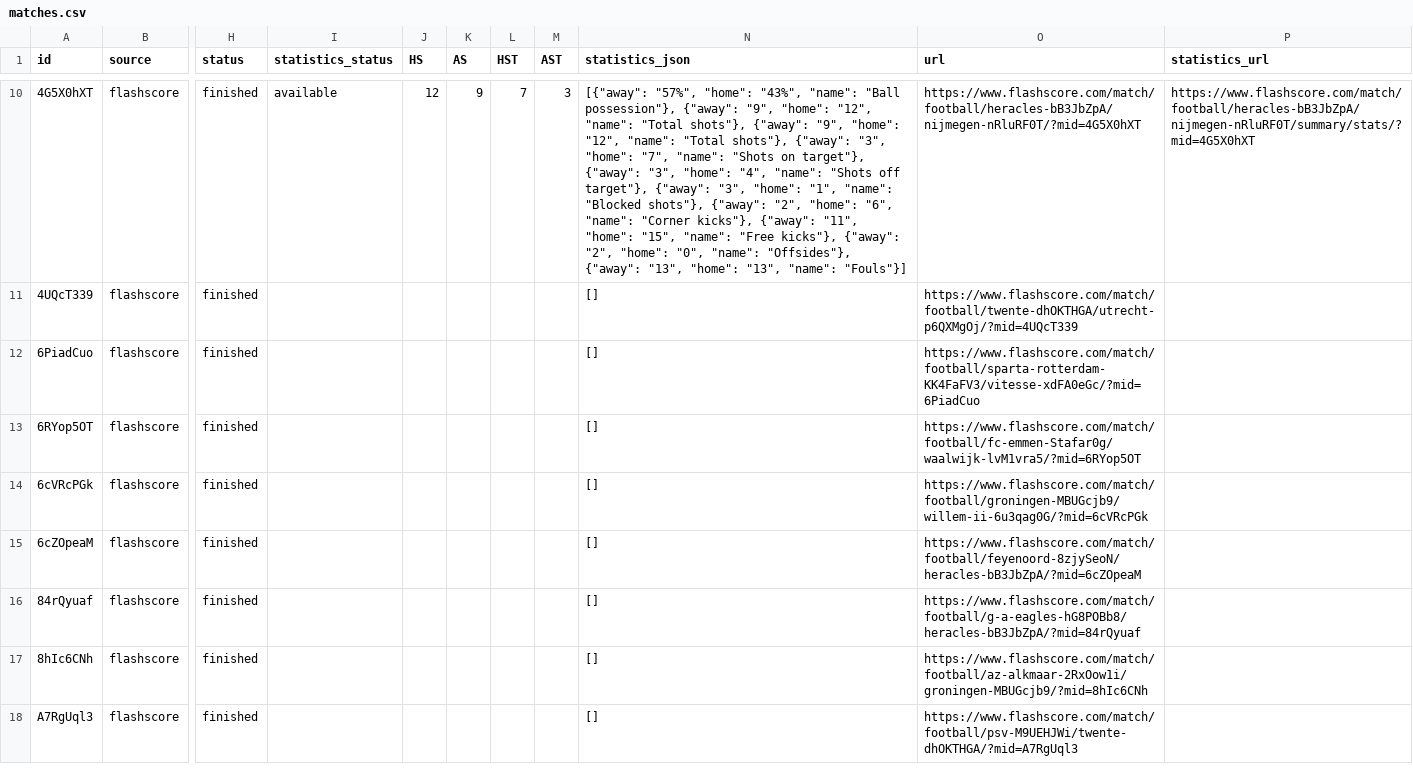
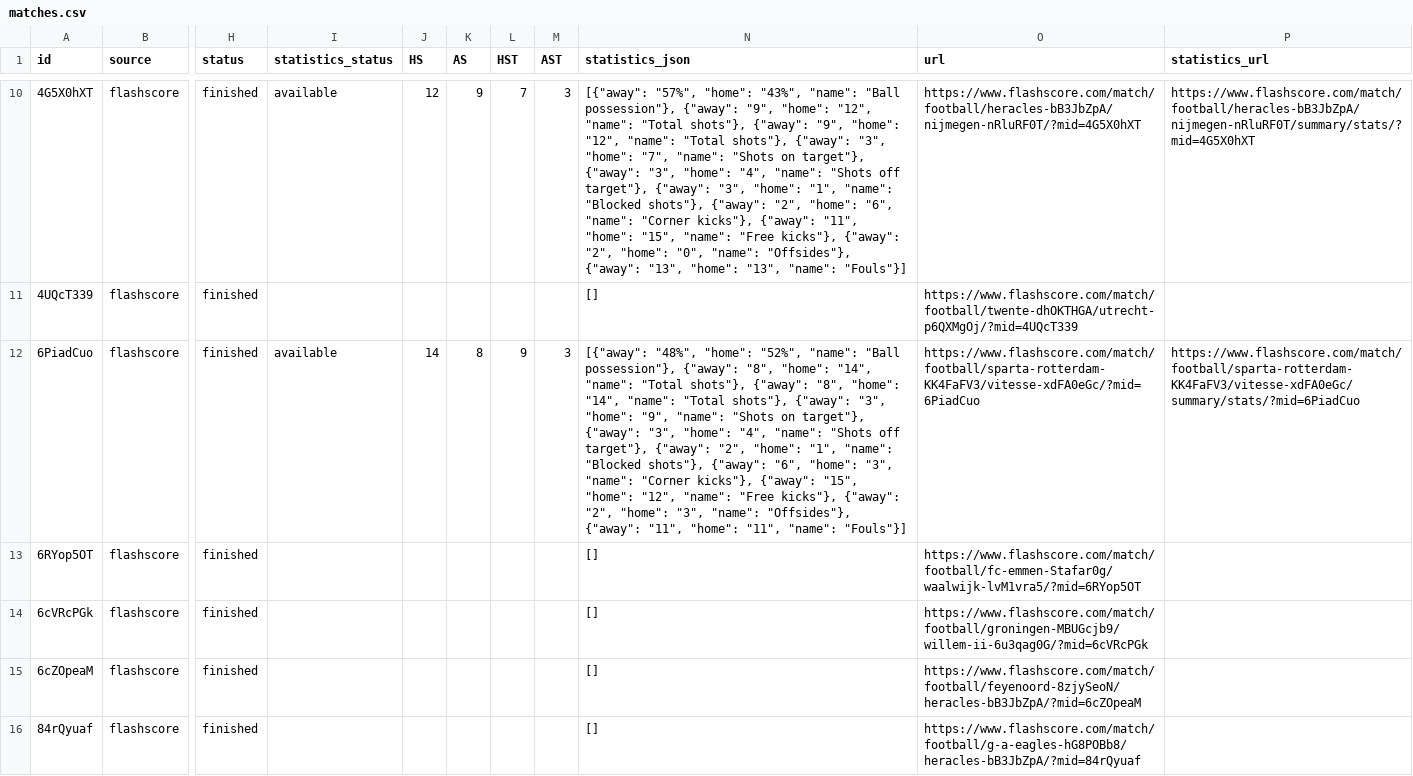
Before and after one commit to JAXON220803/data_scrapping, a CSV file: data/Netherlands/N1/2016-2017/flashscore/matches.csv, drawn as a sheet; only a part is shown, gaps mark what is left out; the shorter side is filled out with more unchanged rows; the diff covers the shown part only; the diff names each change by its address in the sheet, - before the commit and + after, or states it on an @@ line.

```diff
--- a/data/Netherlands/N1/2016-2017/flashscore/matches.csv
+++ b/data/Netherlands/N1/2016-2017/flashscore/matches.csv
-I12 (statistics_status): (empty)
+I12 (statistics_status): available
-J12 (HS): (empty)
+J12 (HS): 14
-K12 (AS): (empty)
+K12 (AS): 8
-L12 (HST): (empty)
+L12 (HST): 9
-M12 (AST): (empty)
+M12 (AST): 3
-N12 (statistics_json): []
+N12 (statistics_json): [{"away": "48%", "home": "52%", "name": "Ball possession"}, {"away": "8", "home": "14", "name": "Total shots"}, {"away": "8", "home": "14", "name": "Total shots"}, {"away": "3", "home": "9", "name": "Shots on target"}, {"away": "3", "home": "4", "name": "Shots off target"}, {"away": "2", "home": "1", "name": "Blocked shots"}, {"away": "6", "home": "3", "name": "Corner kicks"}, {"away": "15", "home": "12", "name": "Free kicks"}, {"away": "2", "home": "3", "name": "Offsides"}, {"away": "11", "home": "11", "name": "Fouls"}]
-P12 (statistics_url): (empty)
+P12 (statistics_url): https://www.flashscore.com/match/football/sparta-rotterdam-KK4FaFV3/vitesse-xdFA0eGc/summary/stats/?mid=6PiadCuo
```
Also changed, not shown: 35 edited cells elsewhere in this file, filled/Netherlands/2016-2017/N1.csv, 6 other files.
